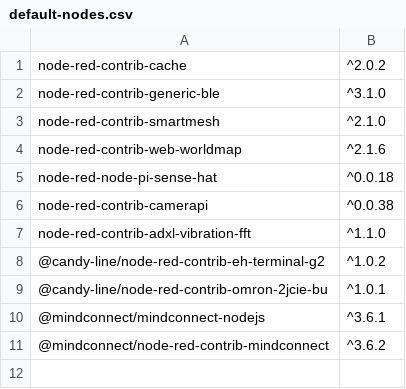
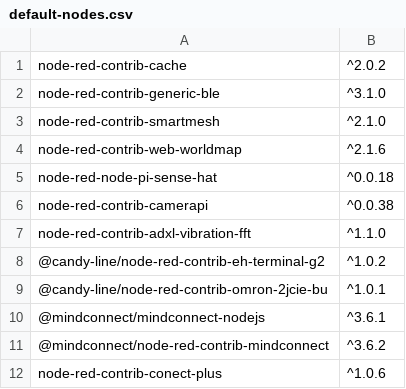
Before and after one commit to CANDY-LINE/candy-red, a CSV file: default-nodes.csv, drawn as a sheet.

Commit message:
Add a new preinstalled node

```diff
--- a/default-nodes.csv
+++ b/default-nodes.csv
@@ -11 +11,2 @@ node-red-contrib-adxl-vibration-fft,^1.1.0
 @mindconnect/node-red-contrib-mindconnect,^3.6.2
+node-red-contrib-conect-plus,^1.0.6
```
Also changed, not shown: 1 other file.
